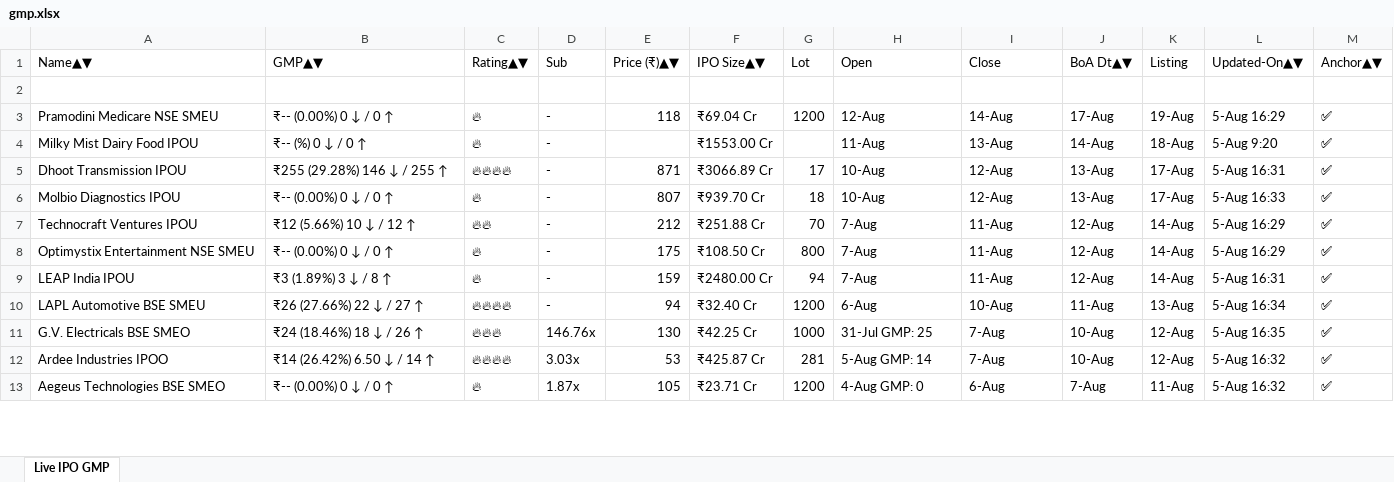
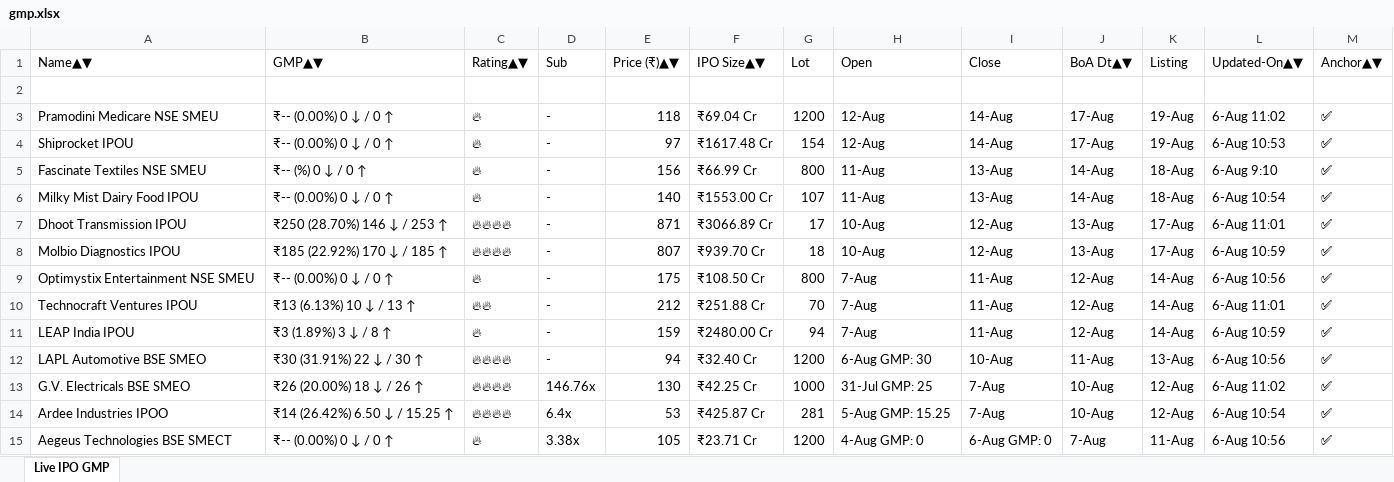
Before and after one commit to ayushpdkushwaha1/ipo-gmp-bot, an Excel workbook: files/gmp.xlsx, sheet Live IPO GMP, drawn as a sheet; only a part is shown; values as stored, in another font and other column widths than the file's, no borders; removed rows and columns are numbered as before the commit, all else as after; the diff covers the shown part only; the diff names each change by its address in the sheet, - before the commit and + after, or states it on an @@ line.

```diff
--- a/files/gmp.xlsx (sheet Live IPO GMP)
+++ b/files/gmp.xlsx (sheet Live IPO GMP)
-L3 (Updated-On▲▼): 5-Aug 16:29
+L3 (Updated-On▲▼): 6-Aug 11:02
+row 4: Shiprocket IPOU | ₹-- (0.00%) 0 ↓ / 0 ↑ | 🔥 | - | 97 | ₹1617.48 Cr | 154 | 12-Aug | 14-Aug | 17-Aug | 19-Aug | 6-Aug 10:53 | ✅
+row 5: Fascinate Textiles NSE SMEU | ₹-- (%) 0 ↓ / 0 ↑ | 🔥 | - | 156 | ₹66.99 Cr | 800 | 11-Aug | 13-Aug | 14-Aug | 18-Aug | 6-Aug 9:10 | ✅
-B6 (GMP▲▼): ₹-- (%) 0 ↓ / 0 ↑
+B6 (GMP▲▼): ₹-- (0.00%) 0 ↓ / 0 ↑
-E6 (Price (₹)▲▼): (empty)
+E6 (Price (₹)▲▼): 140
-G6 (Lot): (empty)
+G6 (Lot): 107
-L6 (Updated-On▲▼): 5-Aug 9:20
+L6 (Updated-On▲▼): 6-Aug 10:54
-B7 (GMP▲▼): ₹255 (29.28%) 146 ↓ / 255 ↑
+B7 (GMP▲▼): ₹250 (28.70%) 146 ↓ / 253 ↑
-L7 (Updated-On▲▼): 5-Aug 16:31
+L7 (Updated-On▲▼): 6-Aug 11:01
-B8 (GMP▲▼): ₹-- (0.00%) 0 ↓ / 0 ↑
+B8 (GMP▲▼): ₹185 (22.92%) 170 ↓ / 185 ↑
-C8 (Rating▲▼): 🔥
+C8 (Rating▲▼): 🔥🔥🔥🔥
-L8 (Updated-On▲▼): 5-Aug 16:33
+L8 (Updated-On▲▼): 6-Aug 10:59
-row 7: Technocraft Ventures IPOU | ₹12 (5.66%) 10 ↓ / 12 ↑ | 🔥🔥 | - | 212 | ₹251.88 Cr | 70 | 7-Aug | 11-Aug | 12-Aug | 14-Aug | 5-Aug 16:29 | ✅
-L9 (Updated-On▲▼): 5-Aug 16:29
+L9 (Updated-On▲▼): 6-Aug 10:56
+row 10: Technocraft Ventures IPOU | ₹13 (6.13%) 10 ↓ / 13 ↑ | 🔥🔥 | - | 212 | ₹251.88 Cr | 70 | 7-Aug | 11-Aug | 12-Aug | 14-Aug | 6-Aug 11:01 | ✅
-L11 (Updated-On▲▼): 5-Aug 16:31
+L11 (Updated-On▲▼): 6-Aug 10:59
-A12 (Name▲▼): LAPL Automotive BSE SMEU
+A12 (Name▲▼): LAPL Automotive BSE SMEO
-B12 (GMP▲▼): ₹26 (27.66%) 22 ↓ / 27 ↑
+B12 (GMP▲▼): ₹30 (31.91%) 22 ↓ / 30 ↑
-H12 (Open): 6-Aug
+H12 (Open): 6-Aug GMP: 30
-L12 (Updated-On▲▼): 5-Aug 16:34
+L12 (Updated-On▲▼): 6-Aug 10:56
-B13 (GMP▲▼): ₹24 (18.46%) 18 ↓ / 26 ↑
+B13 (GMP▲▼): ₹26 (20.00%) 18 ↓ / 26 ↑
-C13 (Rating▲▼): 🔥🔥🔥
+C13 (Rating▲▼): 🔥🔥🔥🔥
-L13 (Updated-On▲▼): 5-Aug 16:35
+L13 (Updated-On▲▼): 6-Aug 11:02
-B14 (GMP▲▼): ₹14 (26.42%) 6.50 ↓ / 14 ↑
+B14 (GMP▲▼): ₹14 (26.42%) 6.50 ↓ / 15.25 ↑
-D14 (Sub): 3.03x
+D14 (Sub): 6.4x
-H14 (Open): 5-Aug GMP: 14
+H14 (Open): 5-Aug GMP: 15.25
-L14 (Updated-On▲▼): 5-Aug 16:32
+L14 (Updated-On▲▼): 6-Aug 10:54
-A15 (Name▲▼): Aegeus Technologies BSE SMEO
+A15 (Name▲▼): Aegeus Technologies BSE SMECT
-D15 (Sub): 1.87x
+D15 (Sub): 3.38x
-I15 (Close): 6-Aug
+I15 (Close): 6-Aug GMP: 0
-L15 (Updated-On▲▼): 5-Aug 16:32
+L15 (Updated-On▲▼): 6-Aug 10:56
```
Also changed, not shown: 4 added rows, 6 removed rows, 2 moved rows and 8 edited cells elsewhere in this sheet, files/Mainboard_IPOs.xlsx, files/SME_IPOs.xlsx, 2 other files.
